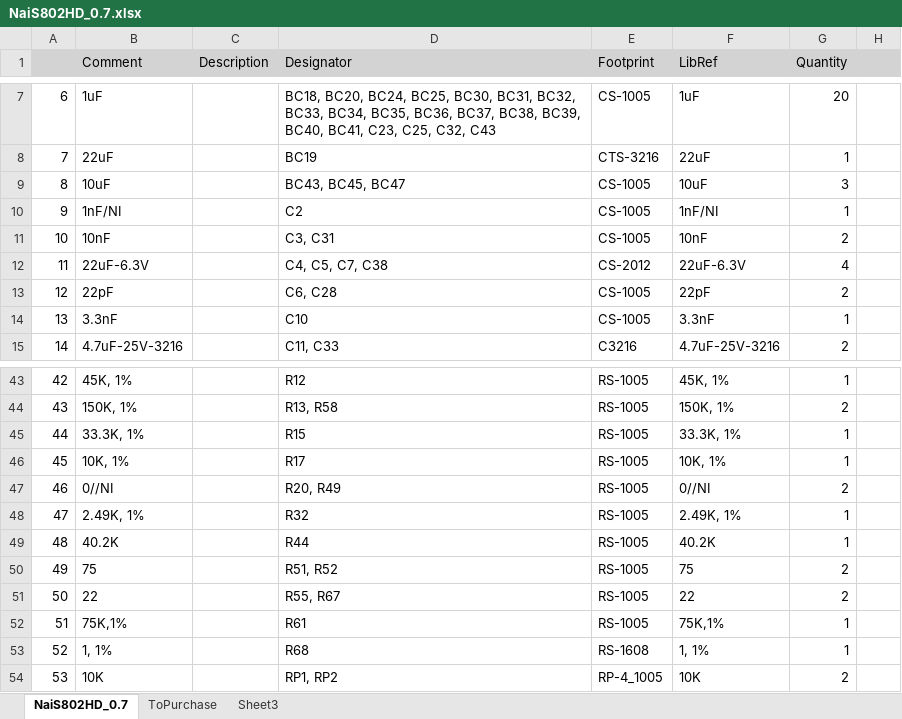
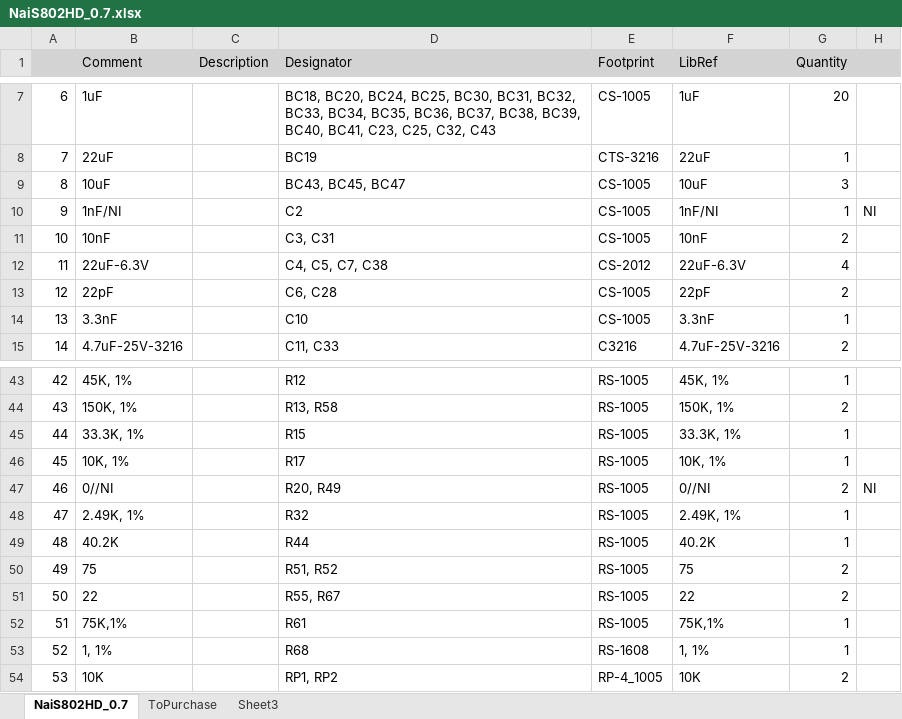
Before and after one commit to hanskimvz/NaiS802HD, an Excel workbook: Schematic/Project Outputs for NaiS802HD_0.7/NaiS802HD_0.7.xlsx, sheet NaiS802HD_0.7, drawn as a sheet; only a part is shown, gaps mark what is left out; values as stored, in another font and other column widths than the file's, no borders; the diff covers the shown part only; the diff names each change by its address in the sheet, - before the commit and + after, or states it on an @@ line.

```diff
--- a/Schematic/Project Outputs for NaiS802HD_0.7/NaiS802HD_0.7.xlsx (sheet NaiS802HD_0.7)
+++ b/Schematic/Project Outputs for NaiS802HD_0.7/NaiS802HD_0.7.xlsx (sheet NaiS802HD_0.7)
-H10: (empty)
+H10: NI
-H47: (empty)
+H47: NI
```
Also changed, not shown: 9 edited cells elsewhere in this sheet.
